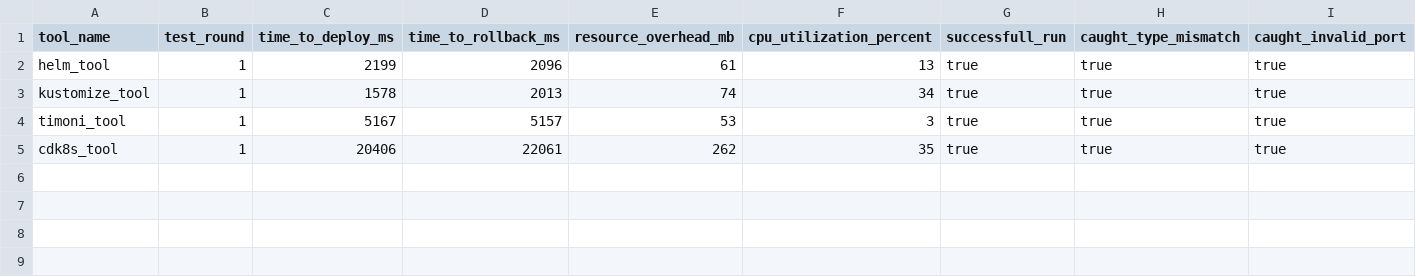
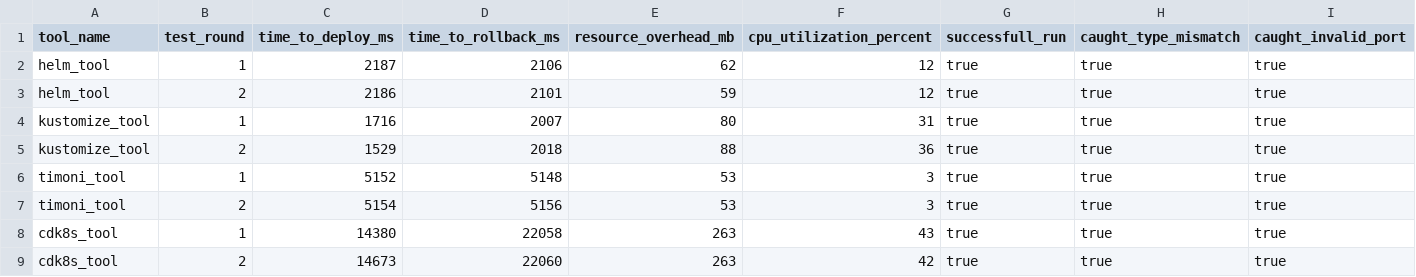
Before and after one commit to Acrobaticbag3/Thesis_Benchmarking, a CSV file: runner/results.csv, drawn as a sheet; only a part is shown; addresses are those after the commit; rows hold the shown columns only; the diff names each change by its address in the sheet, - before the commit and + after, or states it on an @@ line.

```diff
--- a/runner/results.csv
+++ b/runner/results.csv
-C2 (time_to_deploy_ms): 2199
+C2 (time_to_deploy_ms): 2187
-D2 (time_to_rollback_ms): 2096
+D2 (time_to_rollback_ms): 2106
-E2 (resource_overhead_mb): 61
+E2 (resource_overhead_mb): 62
-F2 (cpu_utilization_percent): 13
+F2 (cpu_utilization_percent): 12
+row 3: helm_tool | 2 | 2186 | 2101 | 59 | 12 | true | true | true
-C4 (time_to_deploy_ms): 1578
+C4 (time_to_deploy_ms): 1716
-D4 (time_to_rollback_ms): 2013
+D4 (time_to_rollback_ms): 2007
-E4 (resource_overhead_mb): 74
+E4 (resource_overhead_mb): 80
-F4 (cpu_utilization_percent): 34
+F4 (cpu_utilization_percent): 31
+row 5: kustomize_tool | 2 | 1529 | 2018 | 88 | 36 | true | true | true
-C6 (time_to_deploy_ms): 5167
+C6 (time_to_deploy_ms): 5152
-D6 (time_to_rollback_ms): 5157
+D6 (time_to_rollback_ms): 5148
+row 7: timoni_tool | 2 | 5154 | 5156 | 53 | 3 | true | true | true
-C8 (time_to_deploy_ms): 20406
+C8 (time_to_deploy_ms): 14380
-D8 (time_to_rollback_ms): 22061
+D8 (time_to_rollback_ms): 22058
-E8 (resource_overhead_mb): 262
+E8 (resource_overhead_mb): 263
-F8 (cpu_utilization_percent): 35
+F8 (cpu_utilization_percent): 43
+row 9: cdk8s_tool | 2 | 14673 | 22060 | 263 | 42 | true | true | true
```
Also changed, not shown: 9 other files.
